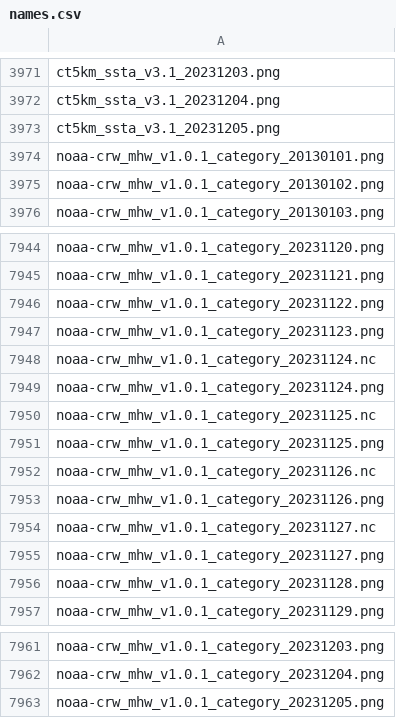
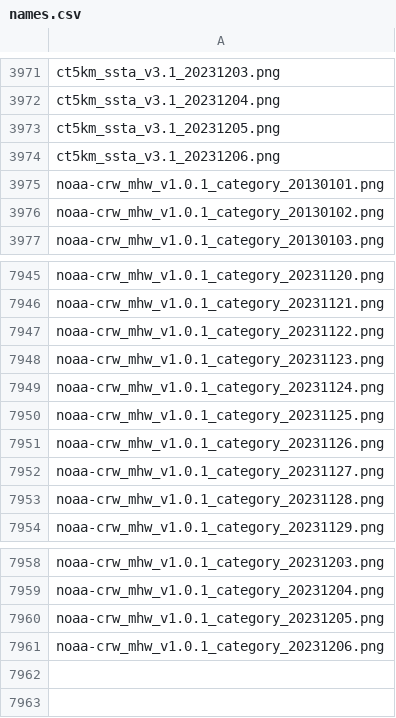
Before and after one commit to HakaiInstitute/ssta_images, a CSV file: dist/names.csv, drawn as a sheet; only a part is shown, gaps mark what is left out; removed rows and columns are numbered as before the commit, all else as after; the diff names each change by its address in the sheet, - before the commit and + after, or states it on an @@ line.

```diff
--- a/dist/names.csv
+++ b/dist/names.csv
+row 3974: ct5km_ssta_v3.1_20231206.png
-row 7948: noaa-crw_mhw_v1.0.1_category_20231124.nc
-row 7950: noaa-crw_mhw_v1.0.1_category_20231125.nc
-row 7952: noaa-crw_mhw_v1.0.1_category_20231126.nc
-row 7954: noaa-crw_mhw_v1.0.1_category_20231127.nc
+row 7961: noaa-crw_mhw_v1.0.1_category_20231206.png
```
Also changed, not shown: static/names.csv, 5 other files.
